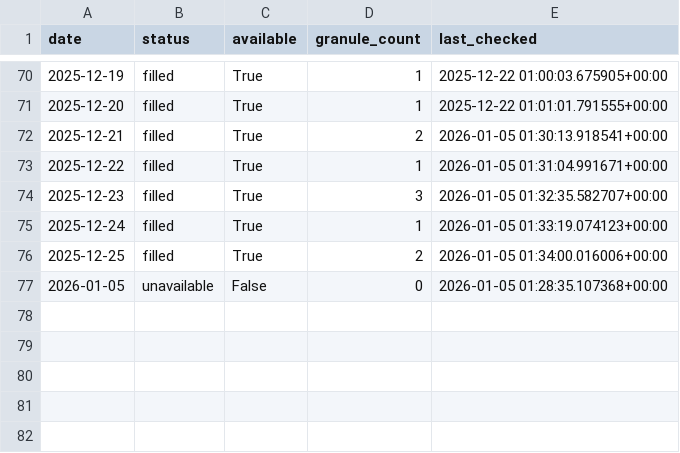
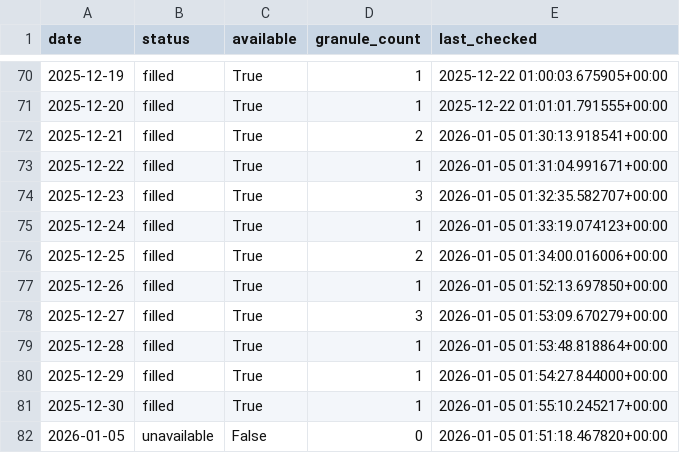
Before and after one commit to Varshani-UWA/chl-plotly, a CSV file: gap_report.csv, drawn as a sheet; only a part is shown, gaps mark what is left out.

```diff
--- a/gap_report.csv
+++ b/gap_report.csv
@@ -76,2 +76,7 @@ date,status,available,granule_count,last_checked
 2025-12-25,filled,True,2,2026-01-05 01:34:00.016006+00:00
-2026-01-05,unavailable,False,0,2026-01-05 01:28:35.107368+00:00
+2025-12-26,filled,True,1,2026-01-05 01:52:13.697850+00:00
+2025-12-27,filled,True,3,2026-01-05 01:53:09.670279+00:00
+2025-12-28,filled,True,1,2026-01-05 01:53:48.818864+00:00
+2025-12-29,filled,True,1,2026-01-05 01:54:27.844000+00:00
+2025-12-30,filled,True,1,2026-01-05 01:55:10.245217+00:00
+2026-01-05,unavailable,False,0,2026-01-05 01:51:18.467820+00:00
```
Also changed, not shown: chl_timeseries_mullaloo.csv, chl_timeseries_psdp.csv, 29 other files.
